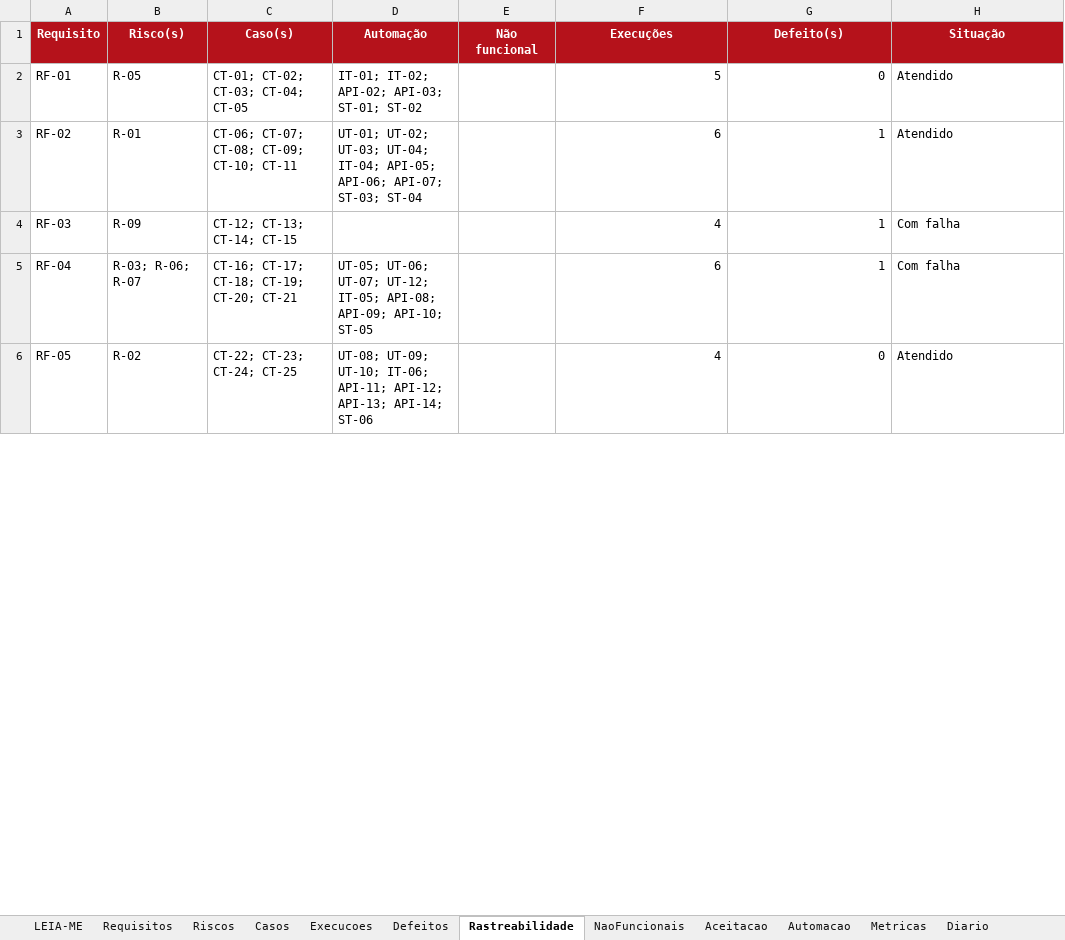
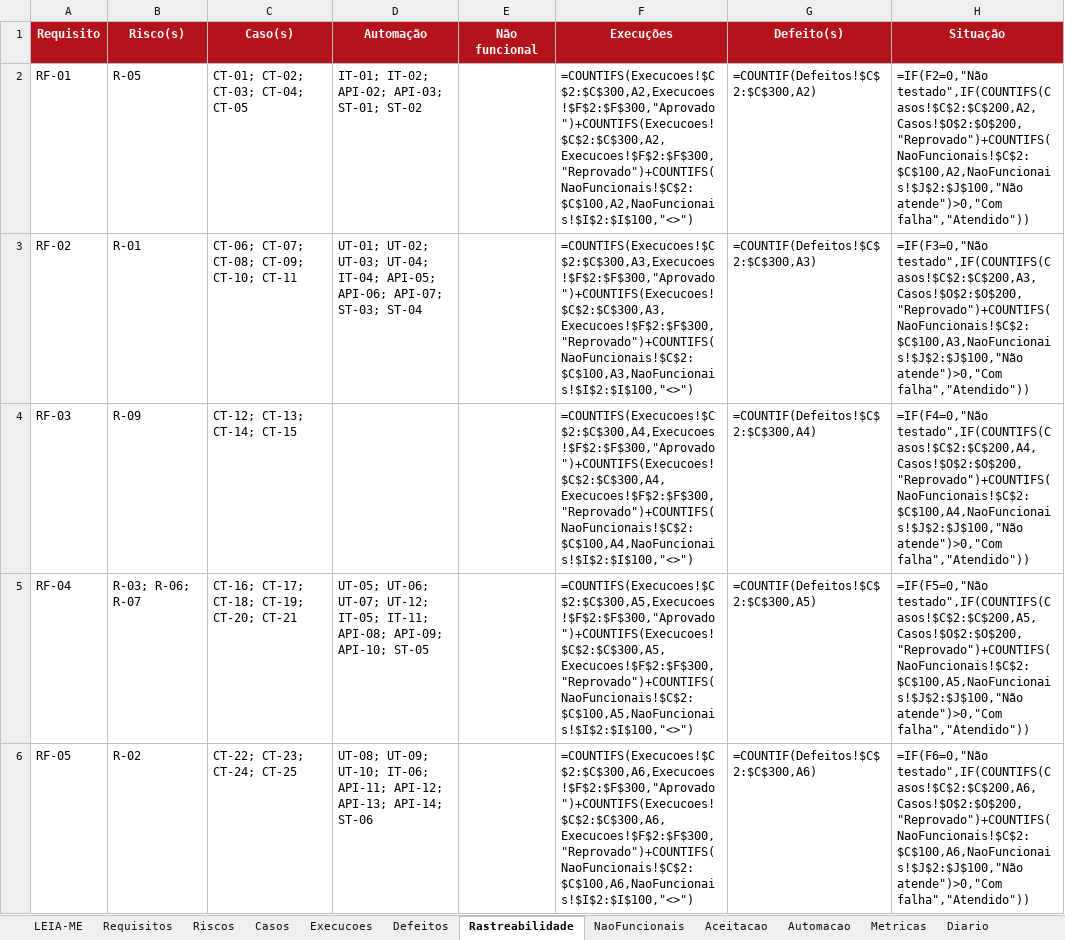
Before and after one commit to mcoldibelli/testes, an Excel workbook: docs/P2_TQS_planilha.xlsx, sheet Rastreabilidade, drawn as a sheet; only a part is shown; values as stored, in another font and other column widths than the file's, no borders; formulas without a stored value are shown as written; the diff covers the shown part only; the diff names each change by its address in the sheet, - before the commit and + after, or states it on an @@ line.

Commit message:
Registra o reteste do DEF-02 (CT-20) e a regressão (CT-19 e CT-16)
Execucoes: EX-032 a EX-034, todos aprovados, na versão com o commit 418b428. Defeitos: DEF-02 encerrado e retestado. Automacao e Rastreabilidade: teste de integração IT-11.

```diff
--- a/docs/P2_TQS_planilha.xlsx (sheet Rastreabilidade)
+++ b/docs/P2_TQS_planilha.xlsx (sheet Rastreabilidade)
-F2 (Execuções): 5
+F2 (Execuções): =COUNTIFS(Execucoes!$C$2:$C$300,A2,Execucoes!$F$2:$F$300,"Aprovado")+COUNTIFS(Execucoes!$C$2:$C$300,A2,Execucoes!$F$2:$F$300,"Reprovado")+COUNTIFS(NaoFuncionais!$C$2:$C$100,A2,NaoFuncionais!$I$2:$I$100,"<>")
-G2 (Defeito(s)): 0
+G2 (Defeito(s)): =COUNTIF(Defeitos!$C$2:$C$300,A2)
-H2 (Situação): Atendido
+H2 (Situação): =IF(F2=0,"Não testado",IF(COUNTIFS(Casos!$C$2:$C$200,A2,Casos!$O$2:$O$200,"Reprovado")+COUNTIFS(NaoFuncionais!$C$2:$C$100,A2,NaoFuncionais!$J$2:$J$100,"Não atende")>0,"Com falha","Atendido"))
-F3 (Execuções): 6
+F3 (Execuções): =COUNTIFS(Execucoes!$C$2:$C$300,A3,Execucoes!$F$2:$F$300,"Aprovado")+COUNTIFS(Execucoes!$C$2:$C$300,A3,Execucoes!$F$2:$F$300,"Reprovado")+COUNTIFS(NaoFuncionais!$C$2:$C$100,A3,NaoFuncionais!$I$2:$I$100,"<>")
-G3 (Defeito(s)): 1
+G3 (Defeito(s)): =COUNTIF(Defeitos!$C$2:$C$300,A3)
-H3 (Situação): Atendido
+H3 (Situação): =IF(F3=0,"Não testado",IF(COUNTIFS(Casos!$C$2:$C$200,A3,Casos!$O$2:$O$200,"Reprovado")+COUNTIFS(NaoFuncionais!$C$2:$C$100,A3,NaoFuncionais!$J$2:$J$100,"Não atende")>0,"Com falha","Atendido"))
-F4 (Execuções): 4
+F4 (Execuções): =COUNTIFS(Execucoes!$C$2:$C$300,A4,Execucoes!$F$2:$F$300,"Aprovado")+COUNTIFS(Execucoes!$C$2:$C$300,A4,Execucoes!$F$2:$F$300,"Reprovado")+COUNTIFS(NaoFuncionais!$C$2:$C$100,A4,NaoFuncionais!$I$2:$I$100,"<>")
-G4 (Defeito(s)): 1
+G4 (Defeito(s)): =COUNTIF(Defeitos!$C$2:$C$300,A4)
-H4 (Situação): Com falha
+H4 (Situação): =IF(F4=0,"Não testado",IF(COUNTIFS(Casos!$C$2:$C$200,A4,Casos!$O$2:$O$200,"Reprovado")+COUNTIFS(NaoFuncionais!$C$2:$C$100,A4,NaoFuncionais!$J$2:$J$100,"Não atende")>0,"Com falha","Atendido"))
-D5 (Automação): …UT-12; IT-05; API-08; API-09;…
+D5 (Automação): …UT-12; IT-05; IT-11; API-08; API-09;…
-F5 (Execuções): 6
+F5 (Execuções): =COUNTIFS(Execucoes!$C$2:$C$300,A5,Execucoes!$F$2:$F$300,"Aprovado")+COUNTIFS(Execucoes!$C$2:$C$300,A5,Execucoes!$F$2:$F$300,"Reprovado")+COUNTIFS(NaoFuncionais!$C$2:$C$100,A5,NaoFuncionais!$I$2:$I$100,"<>")
-G5 (Defeito(s)): 1
+G5 (Defeito(s)): =COUNTIF(Defeitos!$C$2:$C$300,A5)
-H5 (Situação): Com falha
+H5 (Situação): =IF(F5=0,"Não testado",IF(COUNTIFS(Casos!$C$2:$C$200,A5,Casos!$O$2:$O$200,"Reprovado")+COUNTIFS(NaoFuncionais!$C$2:$C$100,A5,NaoFuncionais!$J$2:$J$100,"Não atende")>0,"Com falha","Atendido"))
-F6 (Execuções): 4
+F6 (Execuções): =COUNTIFS(Execucoes!$C$2:$C$300,A6,Execucoes!$F$2:$F$300,"Aprovado")+COUNTIFS(Execucoes!$C$2:$C$300,A6,Execucoes!$F$2:$F$300,"Reprovado")+COUNTIFS(NaoFuncionais!$C$2:$C$100,A6,NaoFuncionais!$I$2:$I$100,"<>")
-G6 (Defeito(s)): 0
+G6 (Defeito(s)): =COUNTIF(Defeitos!$C$2:$C$300,A6)
-H6 (Situação): Atendido
+H6 (Situação): =IF(F6=0,"Não testado",IF(COUNTIFS(Casos!$C$2:$C$200,A6,Casos!$O$2:$O$200,"Reprovado")+COUNTIFS(NaoFuncionais!$C$2:$C$100,A6,NaoFuncionais!$J$2:$J$100,"Não atende")>0,"Com falha","Atendido"))
```
Also changed, not shown: 21 edited cells elsewhere in this sheet, sheet Execucoes, sheet Casos, sheet Metricas, sheet Automacao, sheet Defeitos, 7 other files.
